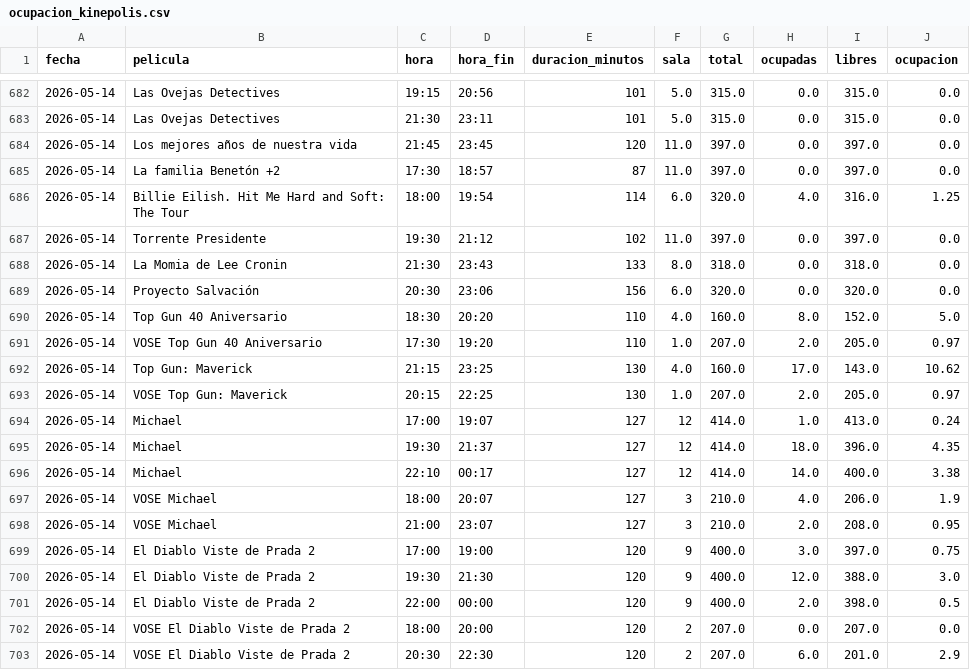
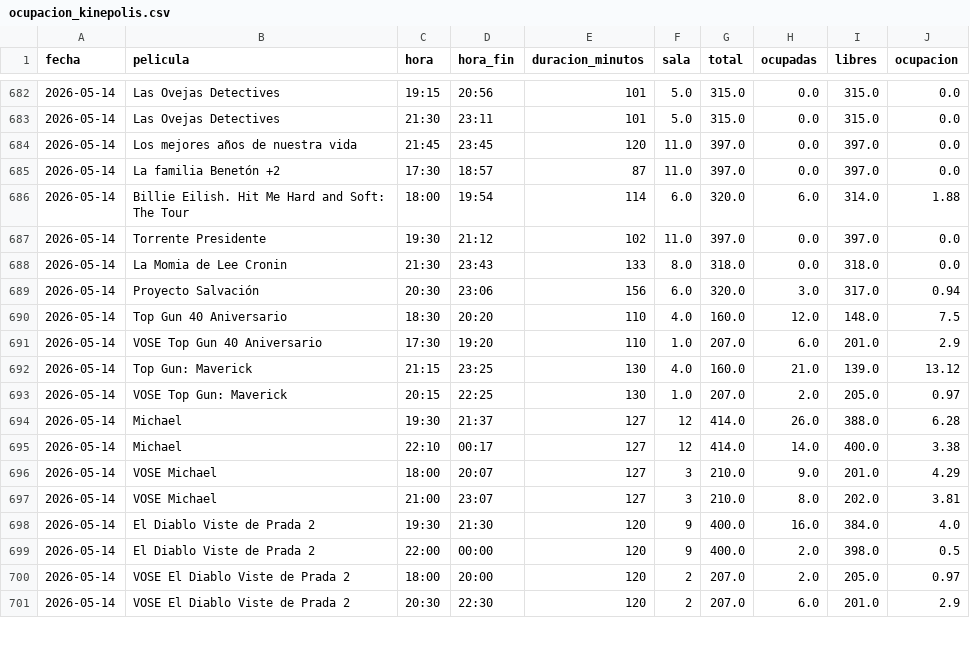
Before and after one commit to theASERone/kineScraper, a CSV file: ocupacion_kinepolis.csv, drawn as a sheet; only a part is shown, gaps mark what is left out; the diff covers the shown part only.

```diff
--- a/ocupacion_kinepolis.csv
+++ b/ocupacion_kinepolis.csv
@@ -685,19 +685,17 @@
 2026-05-14,La familia Benetón +2,17:30,18:57,87,11.0,397.0,0.0,397.0,0.0
-2026-05-14,Billie Eilish. Hit Me Hard and Soft: The Tour,18:00,19:54,114,6.0,320.0,4.0,316.0,1.25
+2026-05-14,Billie Eilish. Hit Me Hard and Soft: The Tour,18:00,19:54,114,6.0,320.0,6.0,314.0,1.88
 2026-05-14,Torrente Presidente,19:30,21:12,102,11.0,397.0,0.0,397.0,0.0
 2026-05-14,La Momia de Lee Cronin,21:30,23:43,133,8.0,318.0,0.0,318.0,0.0
-2026-05-14,Proyecto Salvación,20:30,23:06,156,6.0,320.0,0.0,320.0,0.0
-2026-05-14,Top Gun 40 Aniversario,18:30,20:20,110,4.0,160.0,8.0,152.0,5.0
-2026-05-14,VOSE Top Gun 40 Aniversario,17:30,19:20,110,1.0,207.0,2.0,205.0,0.97
-2026-05-14,Top Gun: Maverick,21:15,23:25,130,4.0,160.0,17.0,143.0,10.62
+2026-05-14,Proyecto Salvación,20:30,23:06,156,6.0,320.0,3.0,317.0,0.94
+2026-05-14,Top Gun 40 Aniversario,18:30,20:20,110,4.0,160.0,12.0,148.0,7.5
+2026-05-14,VOSE Top Gun 40 Aniversario,17:30,19:20,110,1.0,207.0,6.0,201.0,2.9
+2026-05-14,Top Gun: Maverick,21:15,23:25,130,4.0,160.0,21.0,139.0,13.12
 2026-05-14,VOSE Top Gun: Maverick,20:15,22:25,130,1.0,207.0,2.0,205.0,0.97
-2026-05-14,Michael,17:00,19:07,127,12,414.0,1.0,413.0,0.24
-2026-05-14,Michael,19:30,21:37,127,12,414.0,18.0,396.0,4.35
+2026-05-14,Michael,19:30,21:37,127,12,414.0,26.0,388.0,6.28
 2026-05-14,Michael,22:10,00:17,127,12,414.0,14.0,400.0,3.38
-2026-05-14,VOSE Michael,18:00,20:07,127,3,210.0,4.0,206.0,1.9
-2026-05-14,VOSE Michael,21:00,23:07,127,3,210.0,2.0,208.0,0.95
-2026-05-14,El Diablo Viste de Prada 2,17:00,19:00,120,9,400.0,3.0,397.0,0.75
-2026-05-14,El Diablo Viste de Prada 2,19:30,21:30,120,9,400.0,12.0,388.0,3.0
+2026-05-14,VOSE Michael,18:00,20:07,127,3,210.0,9.0,201.0,4.29
+2026-05-14,VOSE Michael,21:00,23:07,127,3,210.0,8.0,202.0,3.81
+2026-05-14,El Diablo Viste de Prada 2,19:30,21:30,120,9,400.0,16.0,384.0,4.0
 2026-05-14,El Diablo Viste de Prada 2,22:00,00:00,120,9,400.0,2.0,398.0,0.5
-2026-05-14,VOSE El Diablo Viste de Prada 2,18:00,20:00,120,2,207.0,0.0,207.0,0.0
+2026-05-14,VOSE El Diablo Viste de Prada 2,18:00,20:00,120,2,207.0,2.0,205.0,0.97
 2026-05-14,VOSE El Diablo Viste de Prada 2,20:30,22:30,120,2,207.0,6.0,201.0,2.9
```
Also changed, not shown: 3 added rows, 6 removed rows, 4 moved rows and 24 edited cells elsewhere in this file, 1 other file.
